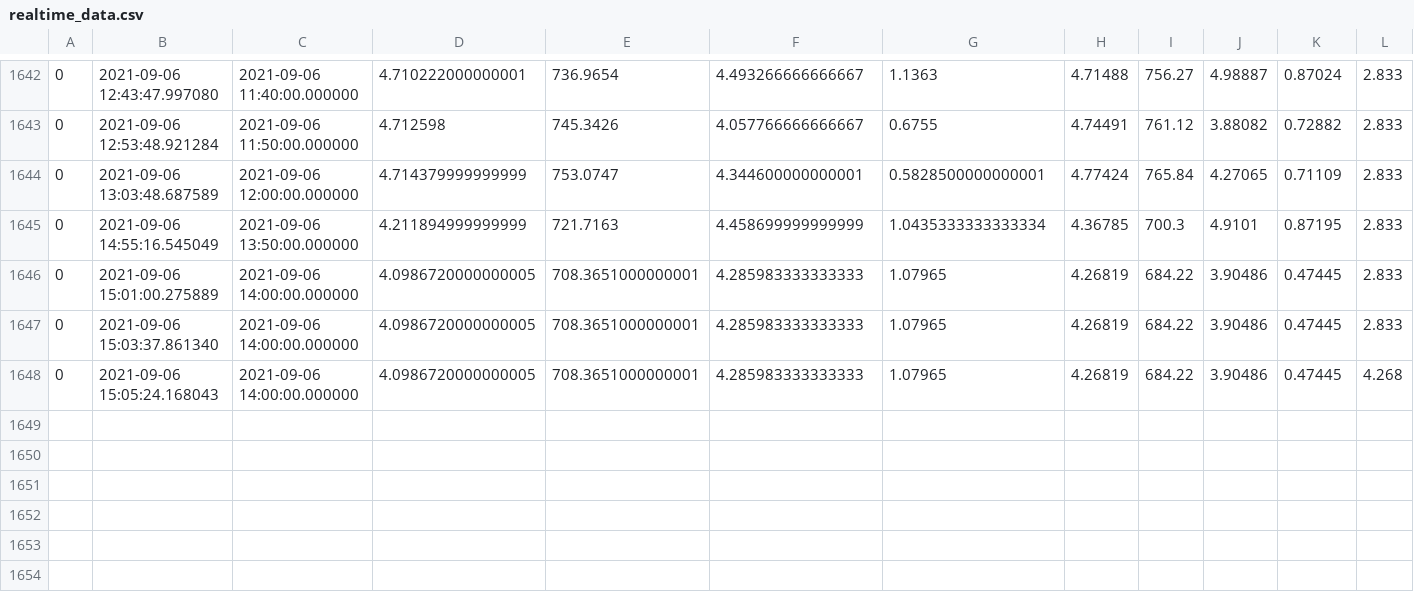
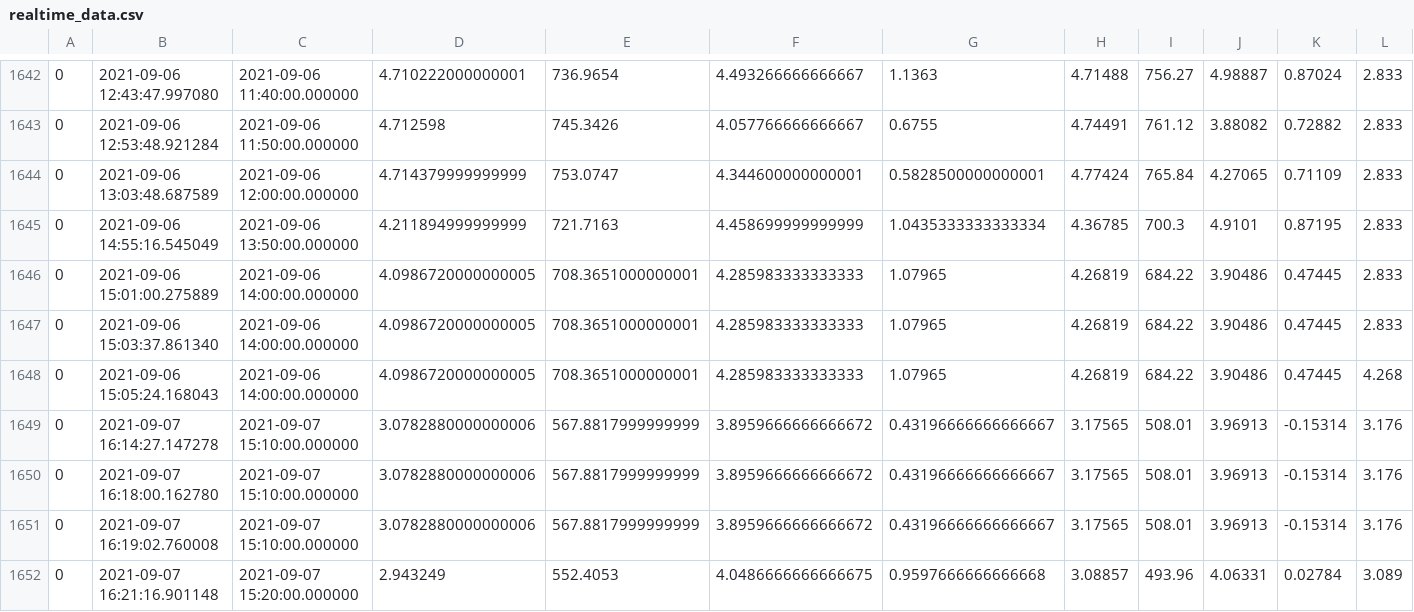
Before and after one commit to heig-vd-ie/digriflex, a CSV file: Result/realtime_data.csv, drawn as a sheet; only a part is shown, gaps mark what is left out; rows hold the shown columns only; the diff names each change by its address in the sheet, - before the commit and + after, or states it on an @@ line.

```diff
--- a/Result/realtime_data.csv
+++ b/Result/realtime_data.csv
+row 1649: 0 | 2021-09-07 16:14:27.147278 | 2021-09-07 15:10:00.000000 | 3.0782880000000006 | 567.8817999999999 | 3.8959666666666672 | 0.43196666666666667 | 3.17565 | 508.01 | 3.96913 | -0.15314 | 3.176
+row 1650: 0 | 2021-09-07 16:18:00.162780 | 2021-09-07 15:10:00.000000 | 3.0782880000000006 | 567.8817999999999 | 3.8959666666666672 | 0.43196666666666667 | 3.17565 | 508.01 | 3.96913 | -0.15314 | 3.176
+row 1651: 0 | 2021-09-07 16:19:02.760008 | 2021-09-07 15:10:00.000000 | 3.0782880000000006 | 567.8817999999999 | 3.8959666666666672 | 0.43196666666666667 | 3.17565 | 508.01 | 3.96913 | -0.15314 | 3.176
+row 1652: 0 | 2021-09-07 16:21:16.901148 | 2021-09-07 15:20:00.000000 | 2.943249 | 552.4053 | 4.0486666666666675 | 0.9597666666666668 | 3.08857 | 493.96 | 4.06331 | 0.02784 | 3.089
```
Also changed, not shown: 20 other files.
